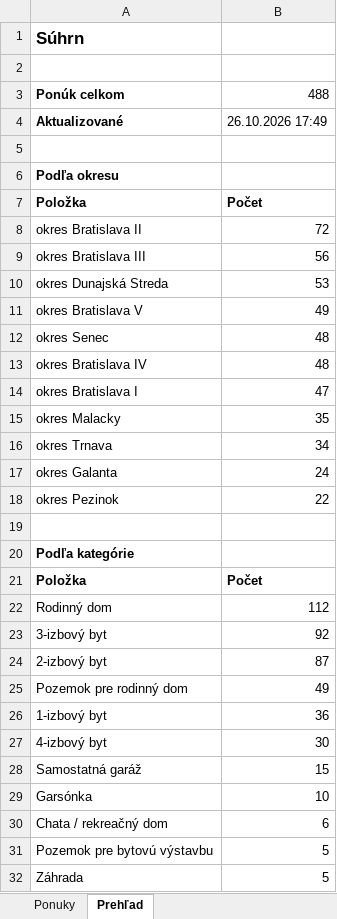
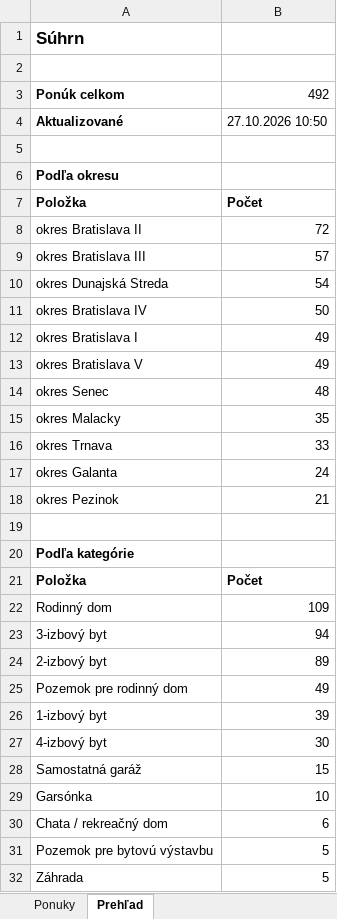
Before and after one commit to mrkubis-nest/nehnutelnosti-scraper, an Excel workbook: public/ponuky.xlsx, sheet Prehľad, drawn as a sheet; only a part is shown; values as stored, in another font and other column widths than the file's, no borders; removed rows and columns are numbered as before the commit, all else as after; the diff names each change by its address in the sheet, - before the commit and + after, or states it on an @@ line.

```diff
--- a/public/ponuky.xlsx (sheet Prehľad)
+++ b/public/ponuky.xlsx (sheet Prehľad)
-B3: 488
+B3: 492
-B4: 26.10.2026 17:49
+B4: 27.10.2026 10:50
-B9: 56
+B9: 57
-B10: 53
+B10: 54
+row 11: okres Bratislava IV | 50
+row 12: okres Bratislava I | 49
-row 13: okres Bratislava IV | 48
-row 14: okres Bratislava I | 47
-B16: 34
+B16: 33
-B18: 22
+B18: 21
-B22: 112
+B22: 109
-B23: 92
+B23: 94
-B24: 87
+B24: 89
-B26: 36
+B26: 39
```
Also changed, not shown: sheet Ponuky, 2 other files.
